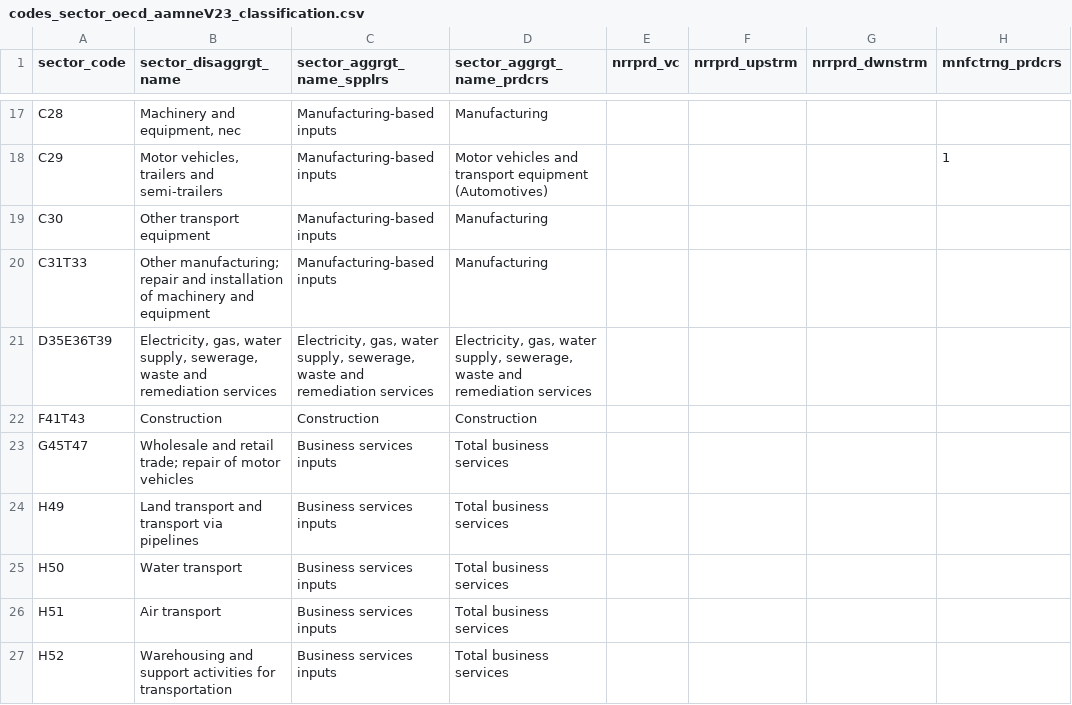
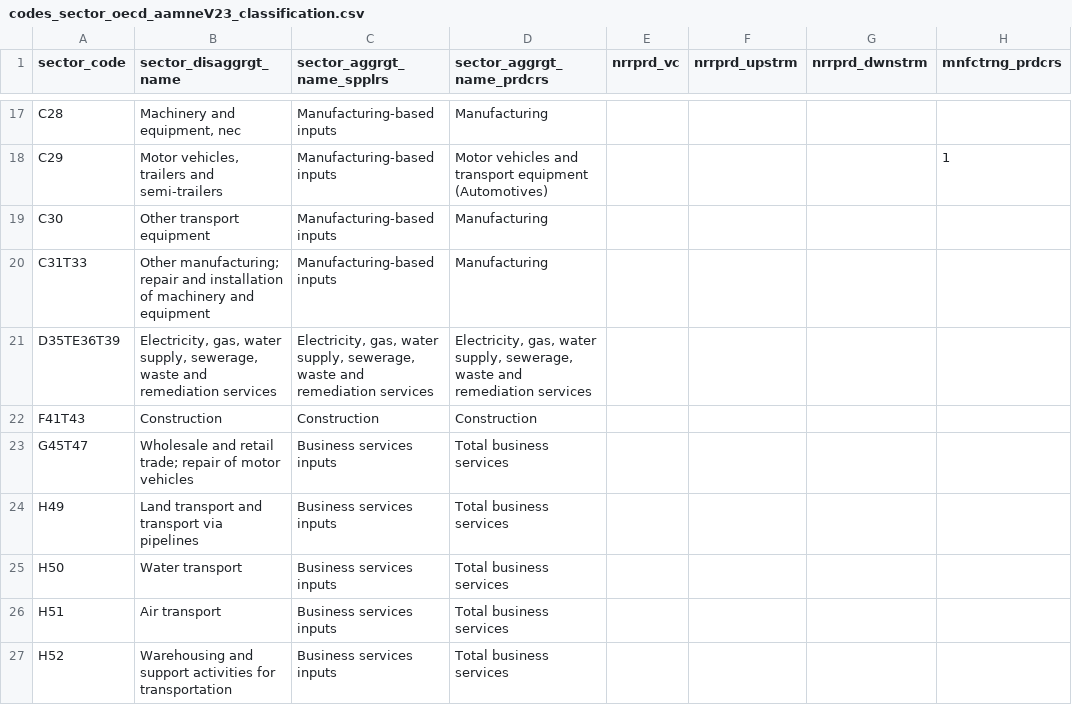
Before and after one commit to mmvvff/aamne_decompr, a CSV file: data_urls/codes_sector_oecd_aamneV23_classification.csv, drawn as a sheet; only a part is shown, gaps mark what is left out; the diff names each change by its address in the sheet, - before the commit and + after, or states it on an @@ line.

Commit message:
normalize sectors codes across vectors

```diff
--- a/data_urls/codes_sector_oecd_aamneV23_classification.csv
+++ b/data_urls/codes_sector_oecd_aamneV23_classification.csv
-A21 (sector_code): D35E36T39
+A21 (sector_code): D35TE36T39
```
Also changed, not shown: 7 other files.
